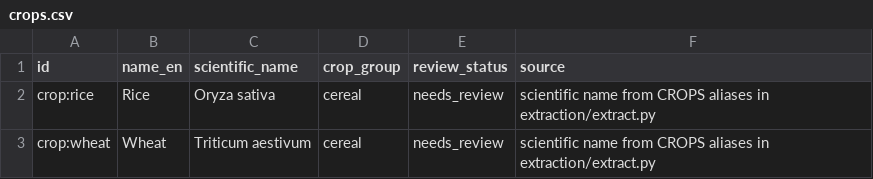
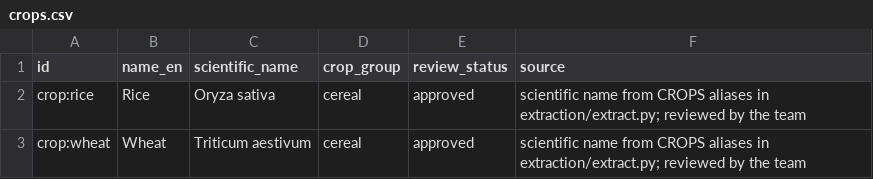
Before and after one commit to ShivaanshGusain/CropBot, a CSV file: concepts/crops.csv, drawn as a sheet.

Commit message:
chore(concepts): approve rice and wheat

```diff
--- a/concepts/crops.csv
+++ b/concepts/crops.csv
@@ -1,3 +1,3 @@
 id,name_en,scientific_name,crop_group,review_status,source
-crop:rice,Rice,Oryza sativa,cereal,needs_review,"scientific name from CROPS aliases in extraction/extract.py"
-crop:wheat,Wheat,Triticum aestivum,cereal,needs_review,"scientific name from CROPS aliases in extraction/extract.py"
+crop:rice,Rice,Oryza sativa,cereal,approved,"scientific name from CROPS aliases in extraction/extract.py; reviewed by the team"
+crop:wheat,Wheat,Triticum aestivum,cereal,approved,"scientific name from CROPS aliases in extraction/extract.py; reviewed by the team"
```
Also changed, not shown: 1 other file.
